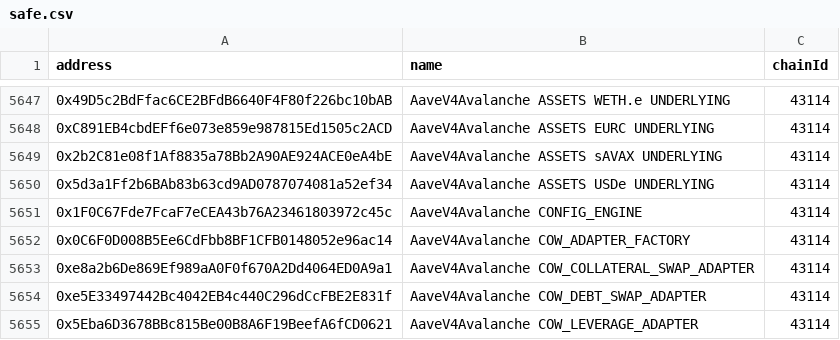
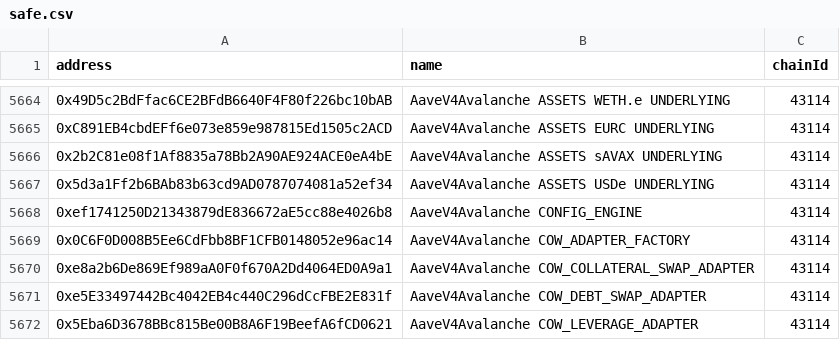
Before and after one commit to aave-dao/aave-address-book, a CSV file: safe.csv, drawn as a sheet; only a part is shown, gaps mark what is left out; the diff covers the shown part only.

```diff
--- a/safe.csv
+++ b/safe.csv
@@ -5650,3 +5667,3 @@ address,name,chainId
 0x5d3a1Ff2b6BAb83b63cd9AD0787074081a52ef34,AaveV4Avalanche ASSETS USDe UNDERLYING,43114
-0x1F0C67Fde7FcaF7eCEA43b76A23461803972c45c,AaveV4Avalanche CONFIG_ENGINE,43114
+0xef1741250D21343879dE836672aE5cc88e4026b8,AaveV4Avalanche CONFIG_ENGINE,43114
 0x0C6F0D008B5Ee6CdFbb8BF1CFB0148052e96ac14,AaveV4Avalanche COW_ADAPTER_FACTORY,43114
```
Also changed, not shown: 17 added rows and 43 edited cells elsewhere in this file, 22 other files.
